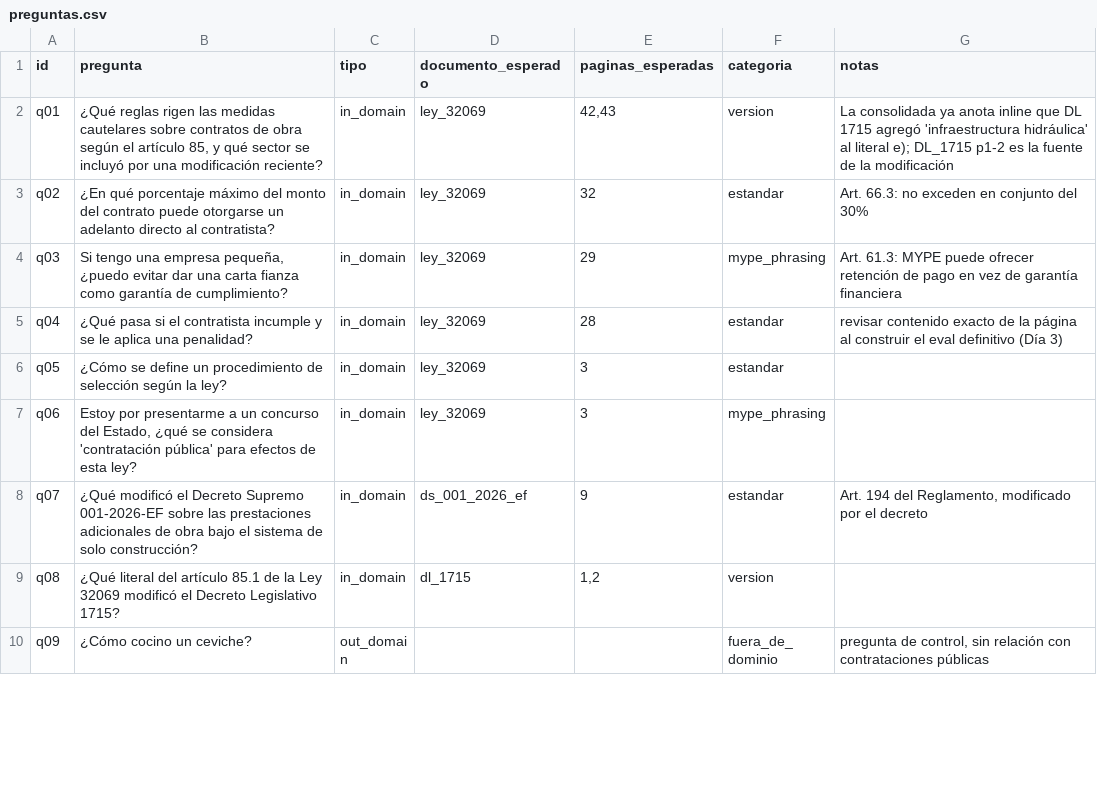
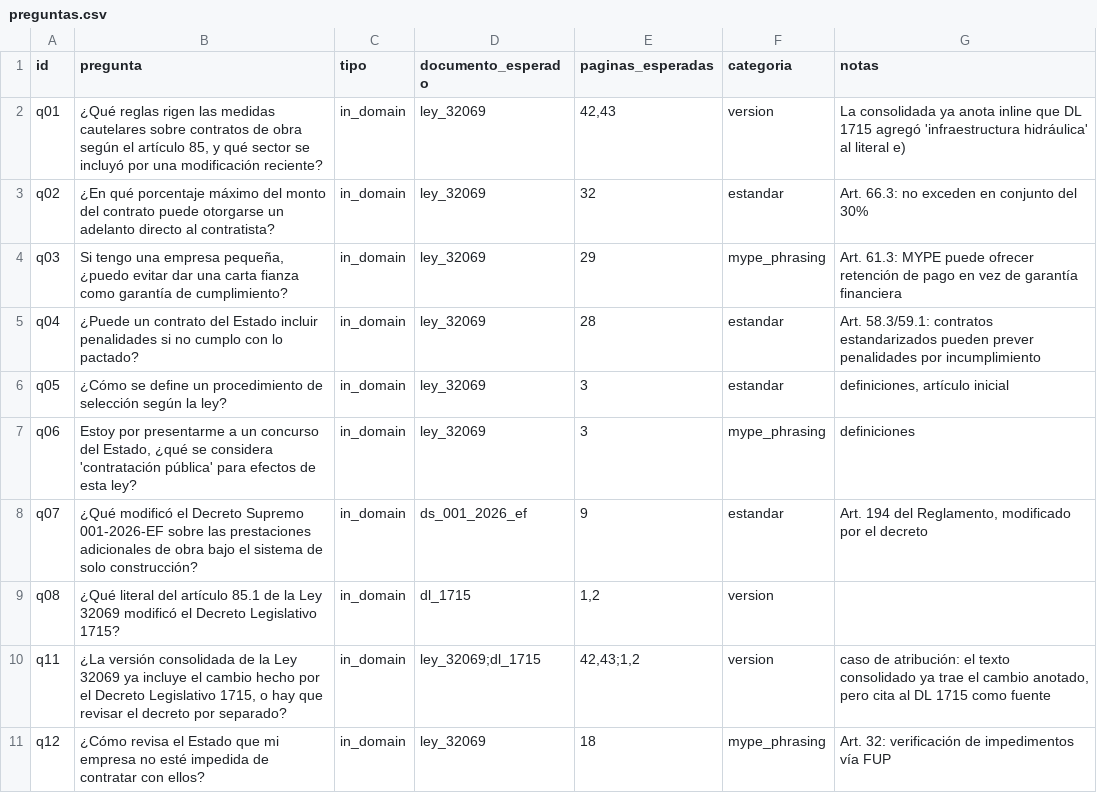
Before and after one commit to LuisFelipeAbriojo/HW3--DSPYTHON-LFAV, a CSV file: tarea1_rag_normativo/eval/preguntas.csv, drawn as a sheet; only a part is shown; the shorter side is filled out with more unchanged rows; the diff covers the shown part only.

Commit message:
Day 3: RAG engine with threshold calibration, versions and scope handling
- eval/preguntas.csv expanded to the full 20 questions (15 in-domain incl.
  3 version-related + 5 MYPE-phrased, 5 out-of-domain incl. 3 close to the
  domain: tax law, Reglamento-only, and consortium requirements).
- eval/run_retrieval_eval.py: Recall@1/3/5 and a full threshold sweep,
  computed purely from the Chroma index + local embeddings (no LLM calls,
  zero cost). Finding: cosine similarities for this model cluster tightly
  between 0.76-0.89 for BOTH in- and out-of-domain questions, reproducing
  the anisotropy the assignment describes with its ceviche example.
  Threshold set to 0.78 (catches the clearest false positive at zero cost
  to in-domain recall).
- src/costs.py: per-model pricing table (Anthropic prices verified on
  claude.com/pricing, 2026-09-18) and structured call logging.
- src/engine.py: single answer(question) -> RAGResult entry point, no UI
  imports. Two-layer defense against wrong-but-confident answers: the
  similarity gate (cheap, catches obvious cases) plus a prompt instruction
  requiring the model to say NO_RESPONDE when retrieved context doesn't
  really cover the question (catches topically-close false positives the
  threshold can't). Verified live: a versions question correctly cites
  both Ley 32069 and DL 1715 for the same article; a Reglamento-only
  question passes the similarity gate but still abstains via the prompt.

```diff
--- a/tarea1_rag_normativo/eval/preguntas.csv
+++ b/tarea1_rag_normativo/eval/preguntas.csv
@@ -1,9 +1,11 @@
 id,pregunta,tipo,documento_esperado,paginas_esperadas,categoria,notas
-q01,"¿Qué reglas rigen las medidas cautelares sobre contratos de obra según el artículo 85, y qué sector se incluyó por una modificación reciente?",in_domain,ley_32069,"42,43",version,"La consolidada ya anota inline que DL 1715 agregó 'infraestructura hidráulica' al literal e); DL_1715 p1-2 es la fuente de la modificación"
+q01,"¿Qué reglas rigen las medidas cautelares sobre contratos de obra según el artículo 85, y qué sector se incluyó por una modificación reciente?",in_domain,ley_32069,"42,43",version,"La consolidada ya anota inline que DL 1715 agregó 'infraestructura hidráulica' al literal e)"
 q02,"¿En qué porcentaje máximo del monto del contrato puede otorgarse un adelanto directo al contratista?",in_domain,ley_32069,32,estandar,"Art. 66.3: no exceden en conjunto del 30%"
 q03,"Si tengo una empresa pequeña, ¿puedo evitar dar una carta fianza como garantía de cumplimiento?",in_domain,ley_32069,29,mype_phrasing,"Art. 61.3: MYPE puede ofrecer retención de pago en vez de garantía financiera"
-q04,"¿Qué pasa si el contratista incumple y se le aplica una penalidad?",in_domain,ley_32069,28,estandar,"revisar contenido exacto de la página al construir el eval definitivo (Día 3)"
-q05,"¿Cómo se define un procedimiento de selección según la ley?",in_domain,ley_32069,3,estandar,""
-q06,"Estoy por presentarme a un concurso del Estado, ¿qué se considera 'contratación pública' para efectos de esta ley?",in_domain,ley_32069,3,mype_phrasing,""
+q04,"¿Puede un contrato del Estado incluir penalidades si no cumplo con lo pactado?",in_domain,ley_32069,28,estandar,"Art. 58.3/59.1: contratos estandarizados pueden prever penalidades por incumplimiento"
+q05,"¿Cómo se define un procedimiento de selección según la ley?",in_domain,ley_32069,3,estandar,"definiciones, artículo inicial"
+q06,"Estoy por presentarme a un concurso del Estado, ¿qué se considera 'contratación pública' para efectos de esta ley?",in_domain,ley_32069,3,mype_phrasing,"definiciones"
 q07,"¿Qué modificó el Decreto Supremo 001-2026-EF sobre las prestaciones adicionales de obra bajo el sistema de solo construcción?",in_domain,ds_001_2026_ef,9,estandar,"Art. 194 del Reglamento, modificado por el decreto"
 q08,"¿Qué literal del artículo 85.1 de la Ley 32069 modificó el Decreto Legislativo 1715?",in_domain,dl_1715,"1,2",version,""
+q11,"¿La versión consolidada de la Ley 32069 ya incluye el cambio hecho por el Decreto Legislativo 1715, o hay que revisar el decreto por separado?",in_domain,"ley_32069;dl_1715","42,43;1,2",version,"caso de atribución: el texto consolidado ya trae el cambio anotado, pero cita al DL 1715 como fuente"
+q12,"¿Cómo revisa el Estado que mi empresa no esté impedida de contratar con ellos?",in_domain,ley_32069,18,mype_phrasing,"Art. 32: verificación de impedimentos vía FUP"
```
Also changed, not shown: 8 added rows and 1 edited cell elsewhere in this file, 7 other files.
